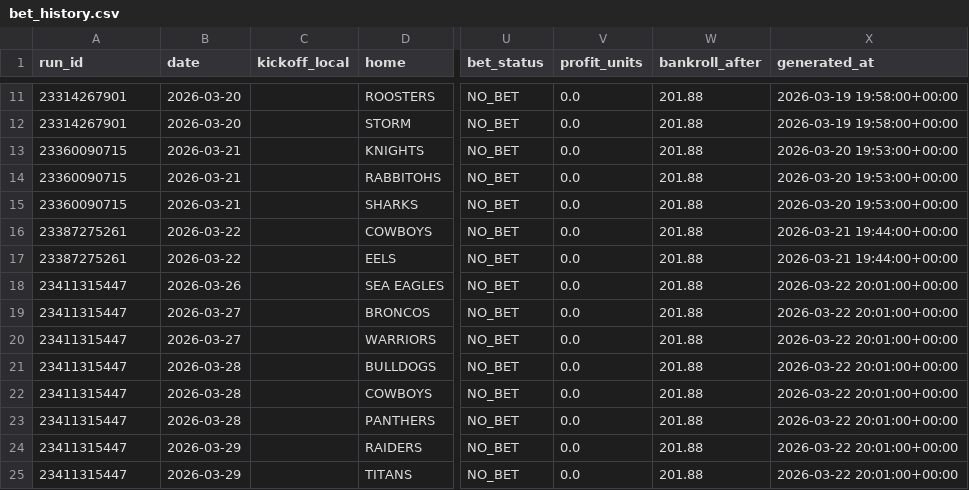
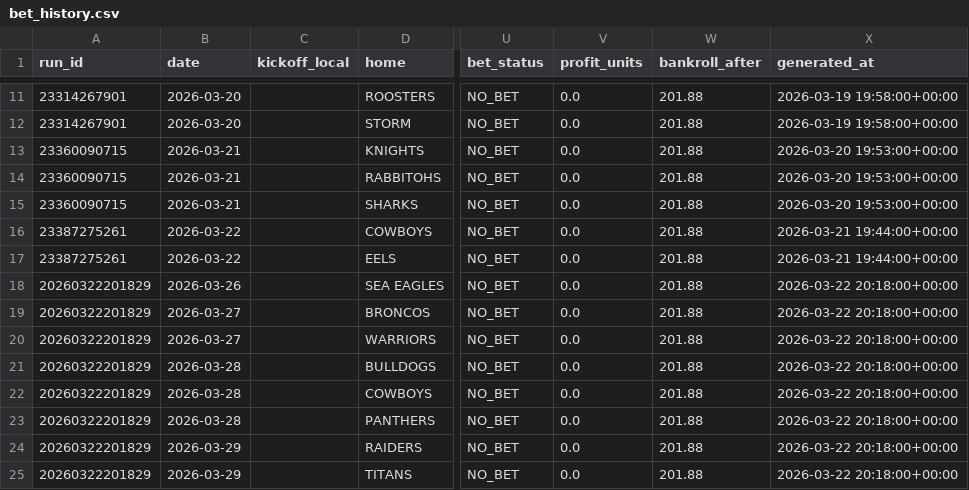
Before and after one commit to Rossdavo/nrl-ai-predictor, a CSV file: bet_history.csv, drawn as a sheet; only a part is shown, gaps mark what is left out; the diff names each change by its address in the sheet, - before the commit and + after, or states it on an @@ line.

```diff
--- a/bet_history.csv
+++ b/bet_history.csv
-A18:A25 (run_id): 23411315447
+A18:A25 (run_id): 20260322201829
-X18:X25 (generated_at): 2026-03-22 20:01:00+00:00
+X18:X25 (generated_at): 2026-03-22 20:18:00+00:00
```
Also changed, not shown: odds.csv, predictions.csv, 3 other files.
